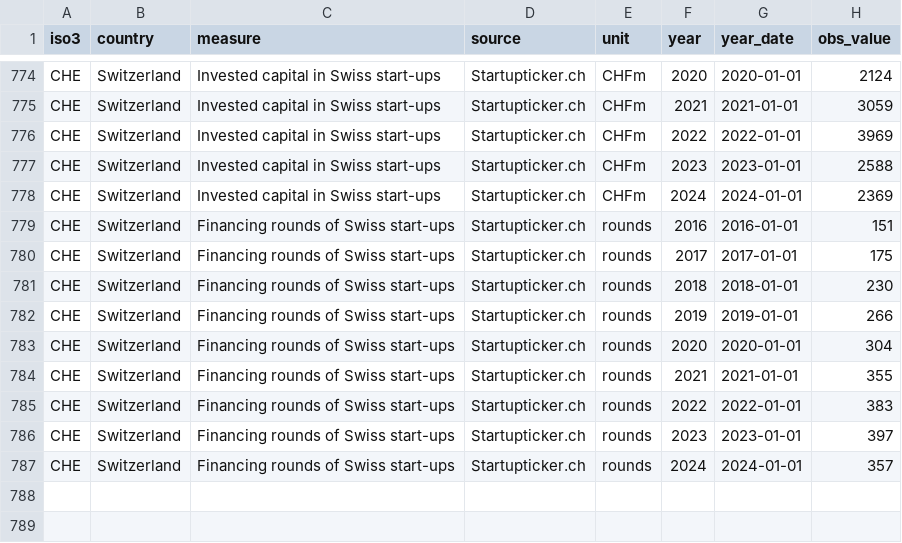
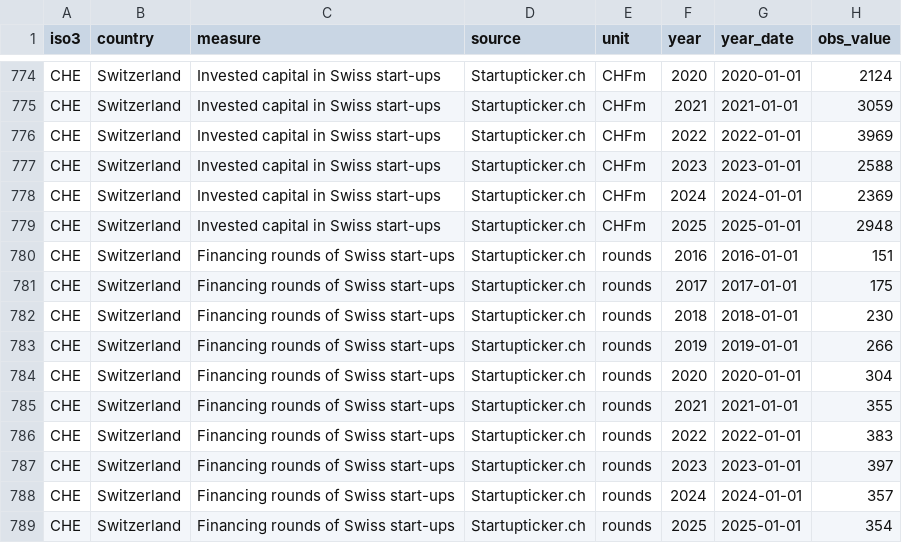
Before and after one commit to aisear/context-monitor, a CSV file: src/data/df_startupticker_vc.csv, drawn as a sheet; only a part is shown, gaps mark what is left out.

```diff
--- a/src/data/df_startupticker_vc.csv
+++ b/src/data/df_startupticker_vc.csv
@@ -778,2 +778,3 @@
 "CHE","Switzerland","Invested capital in Swiss start-ups","Startupticker.ch","CHFm","2024","2024-01-01","2369"
+"CHE","Switzerland","Invested capital in Swiss start-ups","Startupticker.ch","CHFm","2025","2025-01-01","2948"
 "CHE","Switzerland","Financing rounds of Swiss start-ups","Startupticker.ch","rounds","2016","2016-01-01","151"
@@ -787 +788,2 @@
 "CHE","Switzerland","Financing rounds of Swiss start-ups","Startupticker.ch","rounds","2024","2024-01-01","357"
+"CHE","Switzerland","Financing rounds of Swiss start-ups","Startupticker.ch","rounds","2025","2025-01-01","354"
```
Also changed, not shown: src/data/df_unicorns_ch.csv, src/data/iso3_country_csv.csv, 24 other files.
